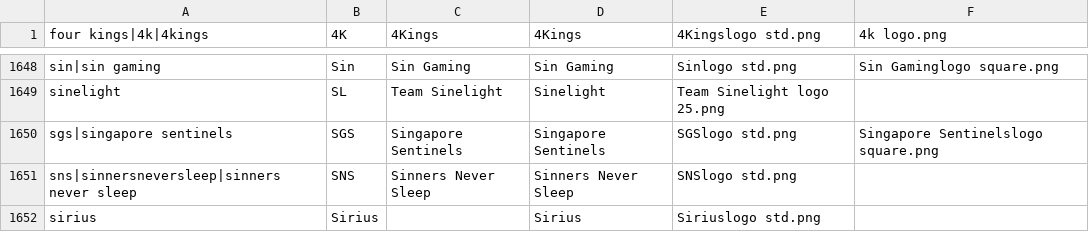
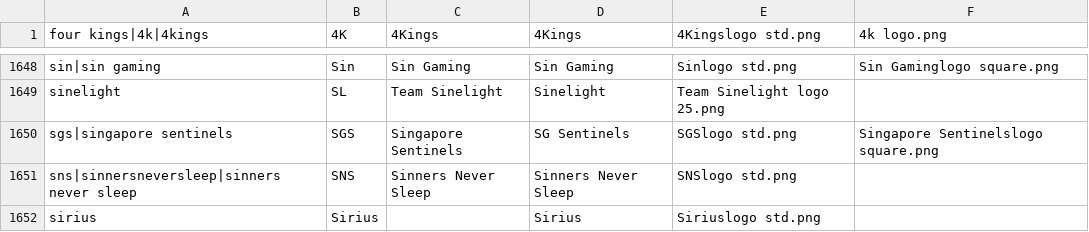
Before and after one commit to dominguesmarco/MediaWiki-TeamParserFunction, a CSV file: teams.csv, drawn as a sheet; only a part is shown, gaps mark what is left out.

Commit message:
Minor fix

```diff
--- a/teams.csv
+++ b/teams.csv
@@ -1649,3 +1649,3 @@ sin|sin gaming,Sin,Sin Gaming,Sin Gaming,Sinlogo std.png,Sin Gaminglogo square.p
 sinelight,SL,Team Sinelight,Sinelight,Team Sinelight logo 25.png,
-sgs|singapore sentinels,SGS,Singapore Sentinels,Singapore Sentinels,SGSlogo std.png,Singapore Sentinelslogo square.png
+sgs|singapore sentinels,SGS,Singapore Sentinels,SG Sentinels,SGSlogo std.png,Singapore Sentinelslogo square.png
 sns|sinnersneversleep|sinners never sleep,SNS,Sinners Never Sleep,Sinners Never Sleep,SNSlogo std.png,
```
